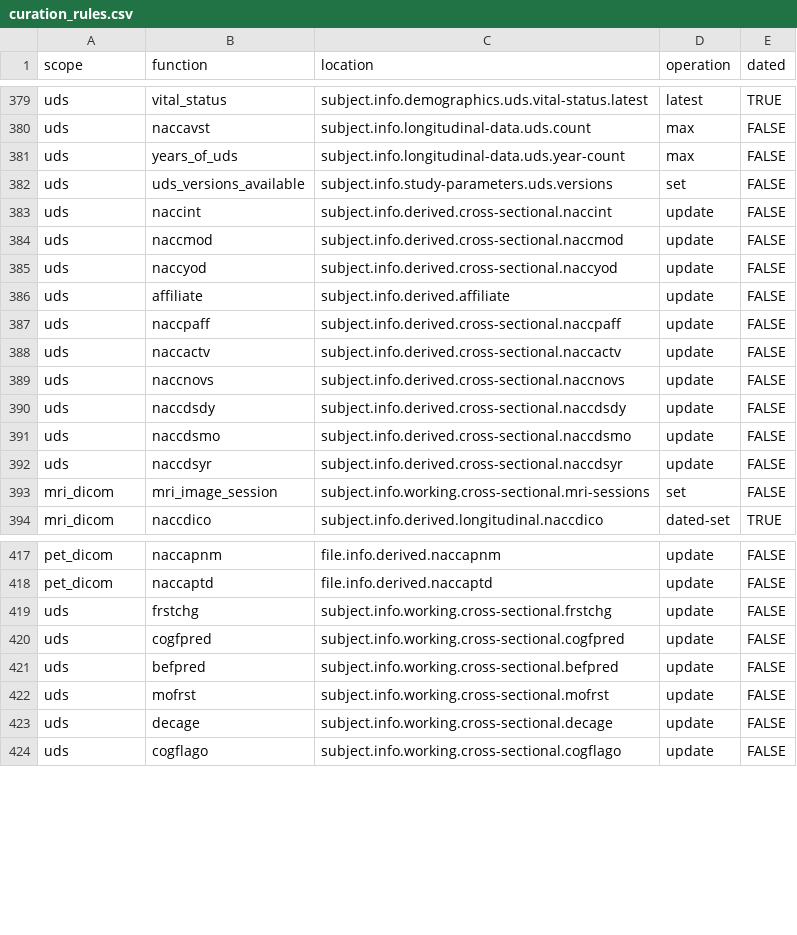
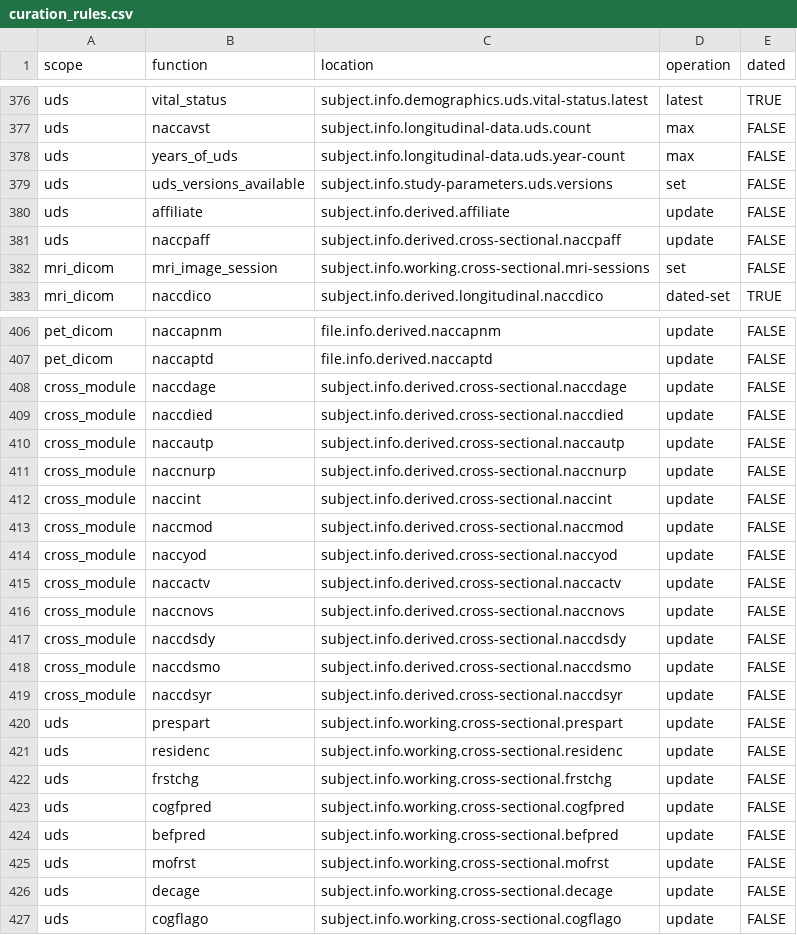
Before and after one commit to naccdata/nacc-attribute-deriver, a CSV file: nacc_attribute_deriver/config/curation_rules.csv, drawn as a sheet; only a part is shown, gaps mark what is left out; the diff covers the shown part only.

Commit message:
Refactor how cross-module scope is done so it's not dependent on UDS

```diff
--- a/nacc_attribute_deriver/config/curation_rules.csv
+++ b/nacc_attribute_deriver/config/curation_rules.csv
@@ -382,12 +379,4 @@ uds,years_of_uds,subject.info.longitudinal-data.uds.year-count,max,FALSE
 uds,uds_versions_available,subject.info.study-parameters.uds.versions,set,FALSE
-uds,naccint,subject.info.derived.cross-sectional.naccint,update,FALSE
-uds,naccmod,subject.info.derived.cross-sectional.naccmod,update,FALSE
-uds,naccyod,subject.info.derived.cross-sectional.naccyod,update,FALSE
 uds,affiliate,subject.info.derived.affiliate,update,FALSE
 uds,naccpaff,subject.info.derived.cross-sectional.naccpaff,update,FALSE
-uds,naccactv,subject.info.derived.cross-sectional.naccactv,update,FALSE
-uds,naccnovs,subject.info.derived.cross-sectional.naccnovs,update,FALSE
-uds,naccdsdy,subject.info.derived.cross-sectional.naccdsdy,update,FALSE
-uds,naccdsmo,subject.info.derived.cross-sectional.naccdsmo,update,FALSE
-uds,naccdsyr,subject.info.derived.cross-sectional.naccdsyr,update,FALSE
 mri_dicom,mri_image_session,subject.info.working.cross-sectional.mri-sessions,set,FALSE
@@ -418,2 +407,16 @@ pet_dicom,naccapnm,file.info.derived.naccapnm,update,FALSE
 pet_dicom,naccaptd,file.info.derived.naccaptd,update,FALSE
+cross_module,naccdage,subject.info.derived.cross-sectional.naccdage,update,FALSE
+cross_module,naccdied,subject.info.derived.cross-sectional.naccdied,update,FALSE
+cross_module,naccautp,subject.info.derived.cross-sectional.naccautp,update,FALSE
+cross_module,naccnurp,subject.info.derived.cross-sectional.naccnurp,update,FALSE
+cross_module,naccint,subject.info.derived.cross-sectional.naccint,update,FALSE
+cross_module,naccmod,subject.info.derived.cross-sectional.naccmod,update,FALSE
+cross_module,naccyod,subject.info.derived.cross-sectional.naccyod,update,FALSE
+cross_module,naccactv,subject.info.derived.cross-sectional.naccactv,update,FALSE
+cross_module,naccnovs,subject.info.derived.cross-sectional.naccnovs,update,FALSE
+cross_module,naccdsdy,subject.info.derived.cross-sectional.naccdsdy,update,FALSE
+cross_module,naccdsmo,subject.info.derived.cross-sectional.naccdsmo,update,FALSE
+cross_module,naccdsyr,subject.info.derived.cross-sectional.naccdsyr,update,FALSE
+uds,prespart,subject.info.working.cross-sectional.prespart,update,FALSE
+uds,residenc,subject.info.working.cross-sectional.residenc,update,FALSE
 uds,frstchg,subject.info.working.cross-sectional.frstchg,update,FALSE
```
Also changed, not shown: 1 added row and 4 removed rows elsewhere in this file, 33 other files.
